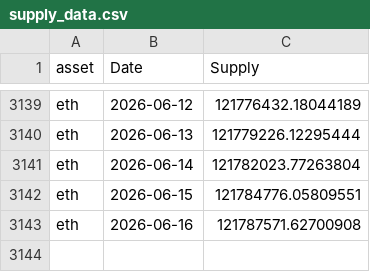
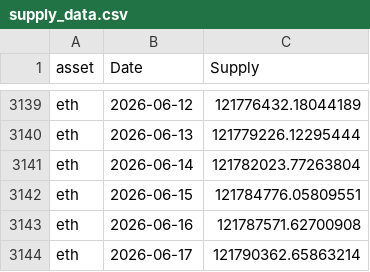
Before and after one commit to dlwpsms3gkrsus-glitch/crypto_price_vs_spot_etf_flow-chart, a CSV file: supply_data.csv, drawn as a sheet; only a part is shown, gaps mark what is left out; the diff names each change by its address in the sheet, - before the commit and + after, or states it on an @@ line.

```diff
--- a/supply_data.csv
+++ b/supply_data.csv
+row 3144: eth | 2026-06-17 | 121790362.65863214
```
Also changed, not shown: bitcoin_etf_total_flow.csv, btc_price_2024-01-11_to_today.csv, 11 other files.
